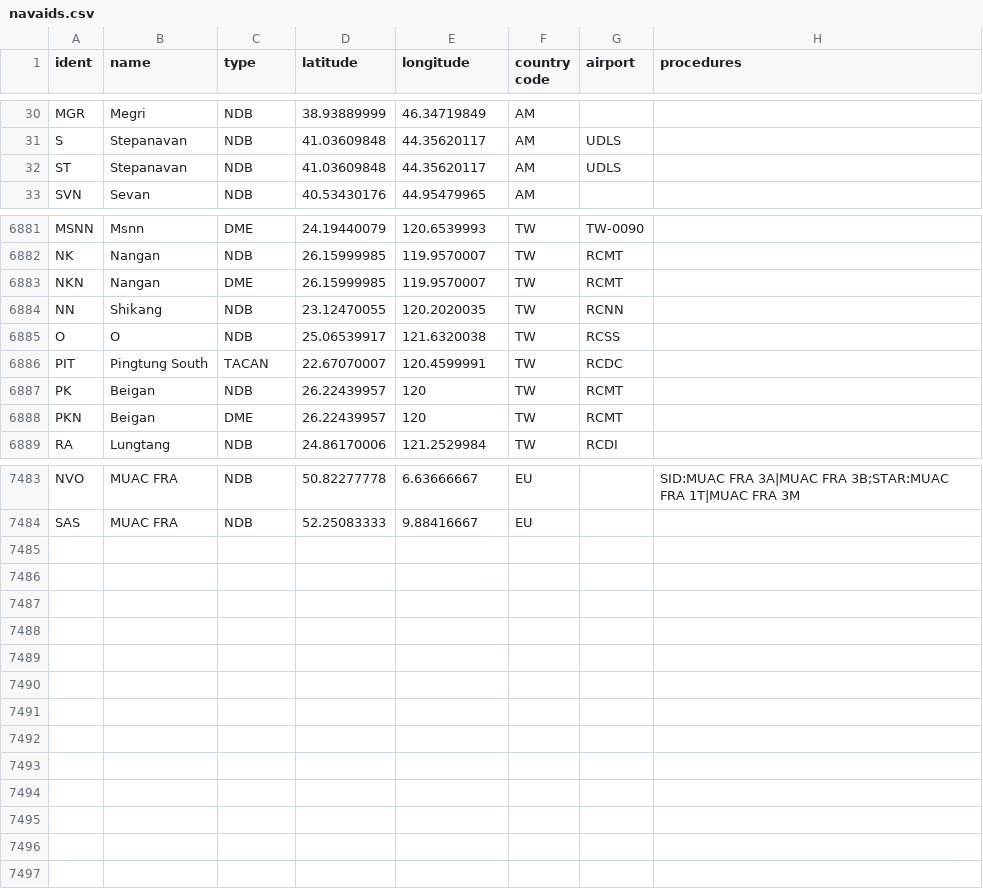
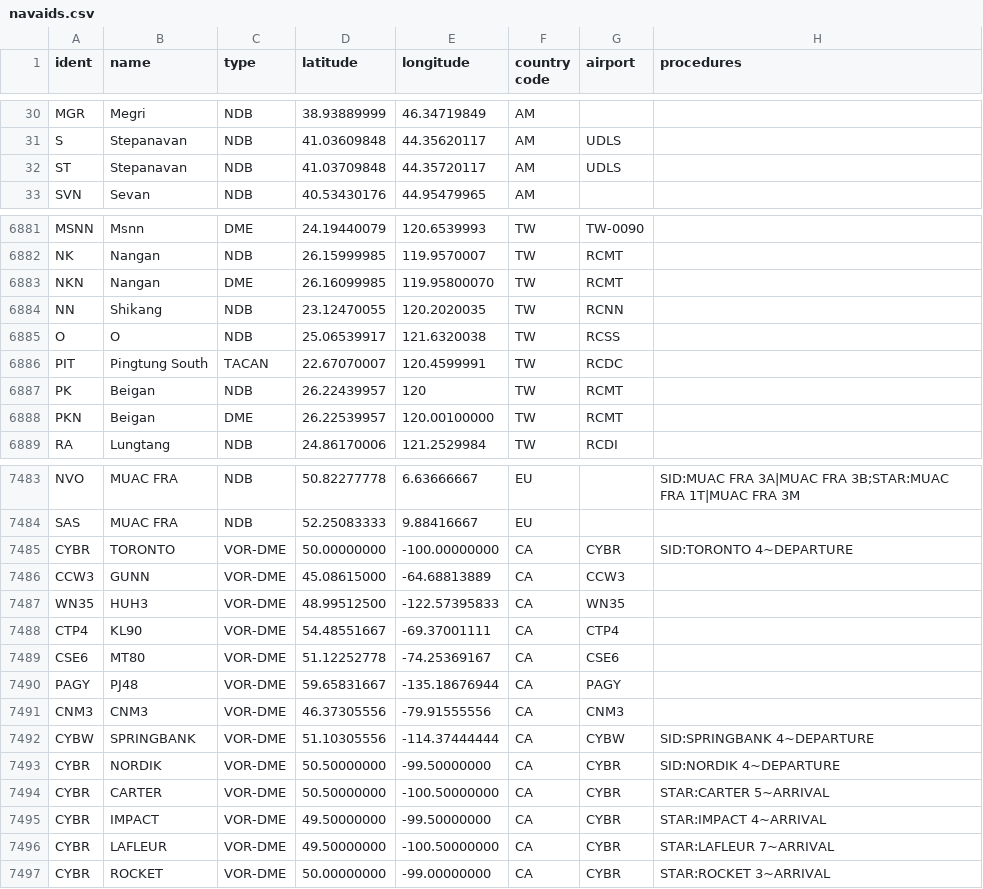
Before and after one commit to KarimEssac/ADS-B-Exchange-waypoints-finder, a CSV file: navaids.csv, drawn as a sheet; only a part is shown, gaps mark what is left out; the diff covers the shown part only.

Commit message:
feat: add FltPlan-sourced Canadian procedures + expanded navaids (v35)
- Scraped SID/STAR procedure data from FltPlan Digital Charts for 131 Canadian airports
- Added canada_procedures.json: 201 total waypoint entries (140 new, 61 updated) derived from 3 batches of manually provided Canadian procedures
- Added canada_fltplan_airports.txt: master list of 131 Canadian airport ICAO codes used for FltPlan scraping
- Updated tools/import_fltplan_canada_procedures.mjs to support importing FltPlan-sourced procedure data

- Updated navaids.csv with new SID procedures on existing Canadian navaids:
  - UZV (Sept Iles TACAN): SID:SEPT ILES 4~DEPARTURE
  - YBL (Campbell River NDB): SID:OYSTER 1~DEPARTURE
  - YCD (Nanaimo NDB): SID:NANAIMO 3~DEPARTURE, LADYSMITH 2~DEPARTURE
  - YEG (Edmonton VORTAC): SID:FREEDOM 2~DEPARTURE
  - YFC (Fredericton VORTAC): SID:FREDERICTON 2~DEPARTURE
  - YJN (St-Jean VORTAC): SID:ST JEAN 6~DEPARTURE
  - YMJ (Moose Jaw VORTAC): SID:MACAULEY 1~DEPARTURE
  - YQF (Red Deer NDB): SID:RED DEER 2~DEPARTURE
  - YQX (Gander VORTAC): SID:GANDER 6~DEPARTURE
  - YSJ (Saint John VOR-DME): added HAMPTON 3~DEPARTURE to existing procedure
  - YUY (Rouyn NDB): SID:ROUYN 1~DEPARTURE
  - YVC (La Ronge VOR-DME): SID:LA RONGE 2~DEPARTURE
  - YVR (Vancouver VORTAC): SID:SALISH 1~DEPARTURE
  - ZHU (Hauts-Bois NDB): SID:ST HUBERT 7~DEPARTURE

- Added new navaids rows (end of navaids.csv):
  - Global additions: ST/AM, PEC/CA, GYA/CN, SHL/CN, XK/CN, FRK/GB, ROD/GR, QK/KZ, RD/PF, KQ/RU, QH/RU, RD/RU, RK/RU, ERH/TR, GAZ/TR, KTG/TW, NKN/TW, PKN/TW, TMD/UZ
  - Canadian procedure navaids: CYBR/TORONTO (SID:TORONTO 4), CCW3/GUNN, WN35/HUH3, CTP4/KL90, CSE6/MT80, PAGY/PJ48, CNM3/CNM3, CYBW/SPRINGBANK (SID:SPRINGBANK 4), CYBR/NORDIK (SID:NORDIK 4), CYBR/CARTER (STAR:CARTER 5), CYBR/IMPACT (STAR:IMPACT 4), CYBR/LAFLEUR (STAR:LAFLEUR 7), CYBR/ROCKET (STAR:ROCKET 3)

- Bumped data version to 35

```diff
--- a/navaids.csv
+++ b/navaids.csv
@@ -31,3 +31,3 @@ MGR,Megri,NDB,38.93889999,46.34719849,AM,,
 S,Stepanavan,NDB,41.03609848,44.35620117,AM,UDLS,
-ST,Stepanavan,NDB,41.03609848,44.35620117,AM,UDLS,
+ST,Stepanavan,NDB,41.03709848,44.35720117,AM,UDLS,
 SVN,Sevan,NDB,40.53430176,44.95479965,AM,,
@@ -6882,3 +6882,3 @@ MSNN,Msnn,DME,24.19440079,120.6539993,TW,TW-0090,
 NK,Nangan,NDB,26.15999985,119.9570007,TW,RCMT,
-NKN,Nangan,DME,26.15999985,119.9570007,TW,RCMT,
+NKN,Nangan,DME,26.16099985,119.95800070,TW,RCMT,
 NN,Shikang,NDB,23.12470055,120.2020035,TW,RCNN,
@@ -6887,3 +6887,3 @@ PIT,Pingtung South,TACAN,22.67070007,120.4599991,TW,RCDC,
 PK,Beigan,NDB,26.22439957,120,TW,RCMT,
-PKN,Beigan,DME,26.22439957,120,TW,RCMT,
+PKN,Beigan,DME,26.22539957,120.00100000,TW,RCMT,
 RA,Lungtang,NDB,24.86170006,121.2529984,TW,RCDI,
@@ -7484 +7484,14 @@ NVO,MUAC FRA,NDB,50.82277778,6.63666667,EU,,SID:MUAC FRA 3A|MUAC FRA 3B;STAR:MUA
 SAS,MUAC FRA,NDB,52.25083333,9.88416667,EU,,
+CYBR,TORONTO,VOR-DME,50.00000000,-100.00000000,CA,CYBR,SID:TORONTO 4~DEPARTURE
+CCW3,GUNN,VOR-DME,45.08615000,-64.68813889,CA,CCW3,
+WN35,HUH3,VOR-DME,48.99512500,-122.57395833,CA,WN35,
+CTP4,KL90,VOR-DME,54.48551667,-69.37001111,CA,CTP4,
+CSE6,MT80,VOR-DME,51.12252778,-74.25369167,CA,CSE6,
+PAGY,PJ48,VOR-DME,59.65831667,-135.18676944,CA,PAGY,
+CNM3,CNM3,VOR-DME,46.37305556,-79.91555556,CA,CNM3,
+CYBW,SPRINGBANK,VOR-DME,51.10305556,-114.37444444,CA,CYBW,SID:SPRINGBANK 4~DEPARTURE
+CYBR,NORDIK,VOR-DME,50.50000000,-99.50000000,CA,CYBR,SID:NORDIK 4~DEPARTURE
+CYBR,CARTER,VOR-DME,50.50000000,-100.50000000,CA,CYBR,STAR:CARTER 5~ARRIVAL
+CYBR,IMPACT,VOR-DME,49.50000000,-99.50000000,CA,CYBR,STAR:IMPACT 4~ARRIVAL
+CYBR,LAFLEUR,VOR-DME,49.50000000,-100.50000000,CA,CYBR,STAR:LAFLEUR 7~ARRIVAL
+CYBR,ROCKET,VOR-DME,50.00000000,-99.00000000,CA,CYBR,STAR:ROCKET 3~ARRIVAL
```
Also changed, not shown: 32 edited cells elsewhere in this file, 4 other files.
